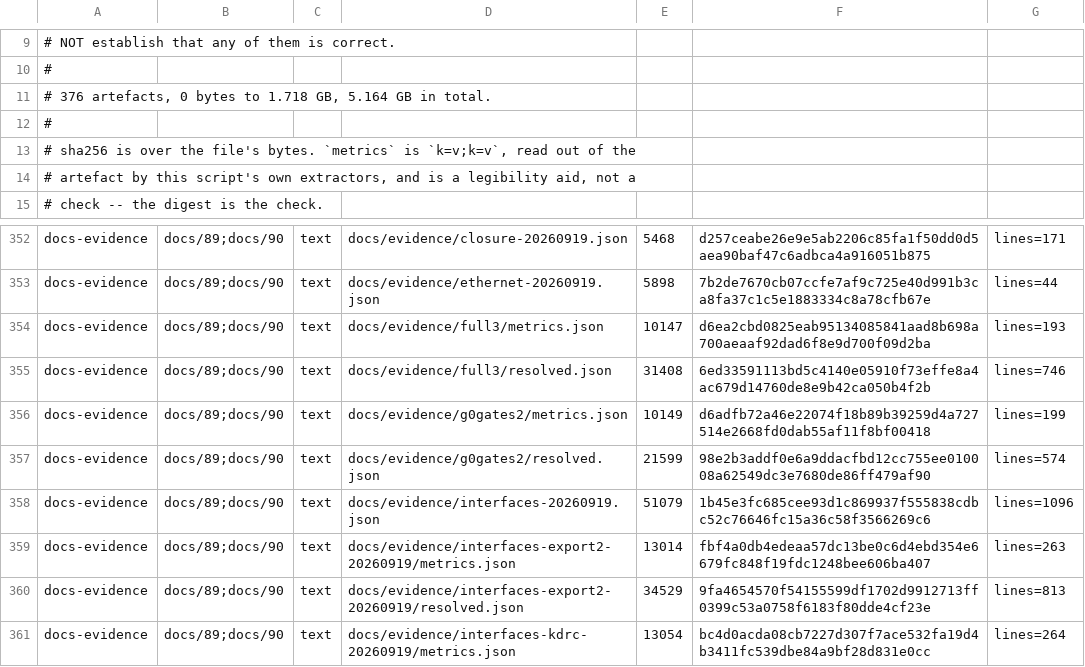
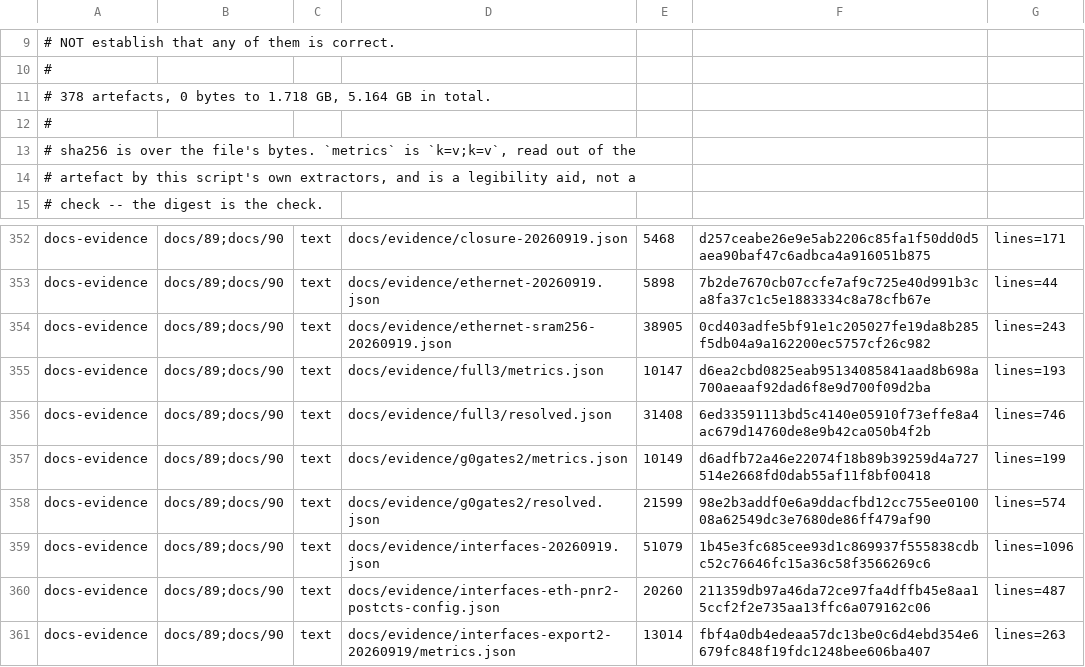
Before and after one commit to Melihakbulut221/nssoc, a TSV file: docs/80-artefact-digests.tsv, drawn as a sheet; only a part is shown, gaps mark what is left out; the shorter side is filled out with more unchanged rows.

Commit message:
Improve Ethernet SRAM timing and strengthen review evidence

```diff
--- a/docs/80-artefact-digests.tsv
+++ b/docs/80-artefact-digests.tsv
@@ -10,3 +10,3 @@
 #
-# 376 artefacts, 0 bytes to 1.718 GB, 5.164 GB in total.
+# 378 artefacts, 0 bytes to 1.718 GB, 5.164 GB in total.
 #
@@ -353,2 +353,3 @@ docs-evidence	docs/89;docs/90	text	docs/evidence/closure-20260919.json	5468	d257
 docs-evidence	docs/89;docs/90	text	docs/evidence/ethernet-20260919.json	5898	7b2de7670cb07ccfe7af9c725e40d991b3ca8fa37c1c5e1883334c8a78cfb67e	lines=44
+docs-evidence	docs/89;docs/90	text	docs/evidence/ethernet-sram256-20260919.json	38905	0cd403adfe5bf91e1c205027fe19da8b285f5db04a9a162200ec5757cf26c982	lines=243
 docs-evidence	docs/89;docs/90	text	docs/evidence/full3/metrics.json	10147	d6ea2cbd0825eab95134085841aad8b698a700aeaaf92dad6f8e9d700f09d2ba	lines=193
@@ -358,2 +359,3 @@ docs-evidence	docs/89;docs/90	text	docs/evidence/g0gates2/resolved.json	21599	98
 docs-evidence	docs/89;docs/90	text	docs/evidence/interfaces-20260919.json	51079	1b45e3fc685cee93d1c869937f555838cdbc52c76646fc15a36c58f3566269c6	lines=1096
+docs-evidence	docs/89;docs/90	text	docs/evidence/interfaces-eth-pnr2-postcts-config.json	20260	211359db97a46da72ce97fa4dffb45e8aa15ccf2f2e735aa13ffc6a079162c06	lines=487
 docs-evidence	docs/89;docs/90	text	docs/evidence/interfaces-export2-20260919/metrics.json	13014	fbf4a0db4edeaa57dc13be0c6d4ebd354e6679fc848f19fdc1248bee606ba407	lines=263
```
Also changed, not shown: ci-local-log.tsv, 16 other files.
